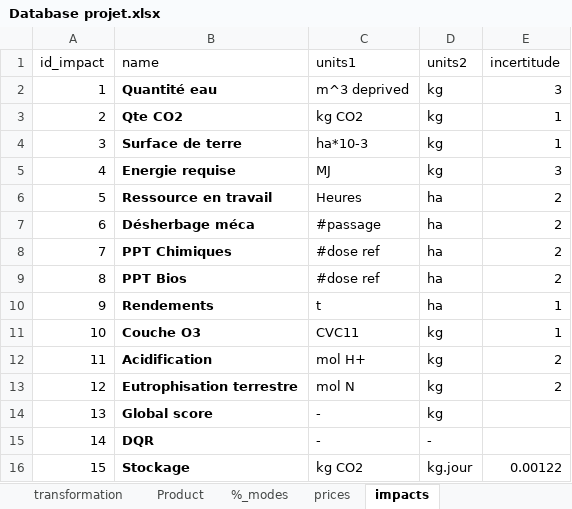
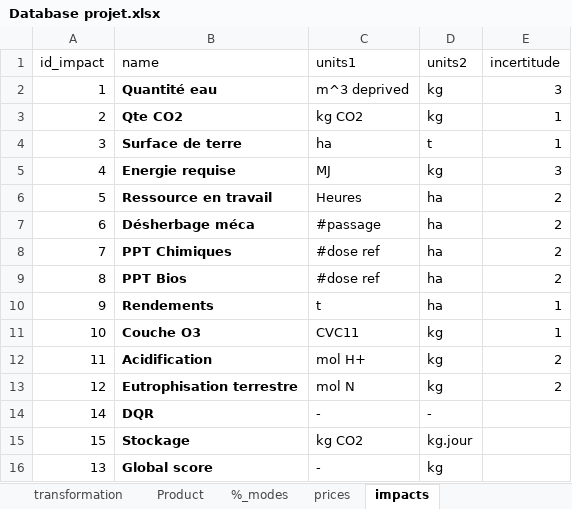
Before and after one commit to ApprovisionnementLegumes/Modele, an Excel workbook: Modele3/Database projet.xlsx, sheet impacts, drawn as a sheet; values as stored, in another font and other column widths than the file's, no borders; removed rows and columns are numbered as before the commit, all else as after; the diff names each change by its address in the sheet, - before the commit and + after, or states it on an @@ line.

Commit message:
Update
- Database : impact surface en Ha/kg
- Get_Impact : changement pour calcul de surface

```diff
--- a/Modele3/Database projet.xlsx (sheet impacts)
+++ b/Modele3/Database projet.xlsx (sheet impacts)
-C4 (units1): ha*10-3
+C4 (units1): ha
-D4 (units2): kg
+D4 (units2): t
@@ row 15 moved to row 14: 14 @@
+row 15: 15 | Stockage | kg CO2 | kg.jour
-row 16: 15 | Stockage | kg CO2 | kg.jour | 0.00122
```
Also changed, not shown: 5 other files.
